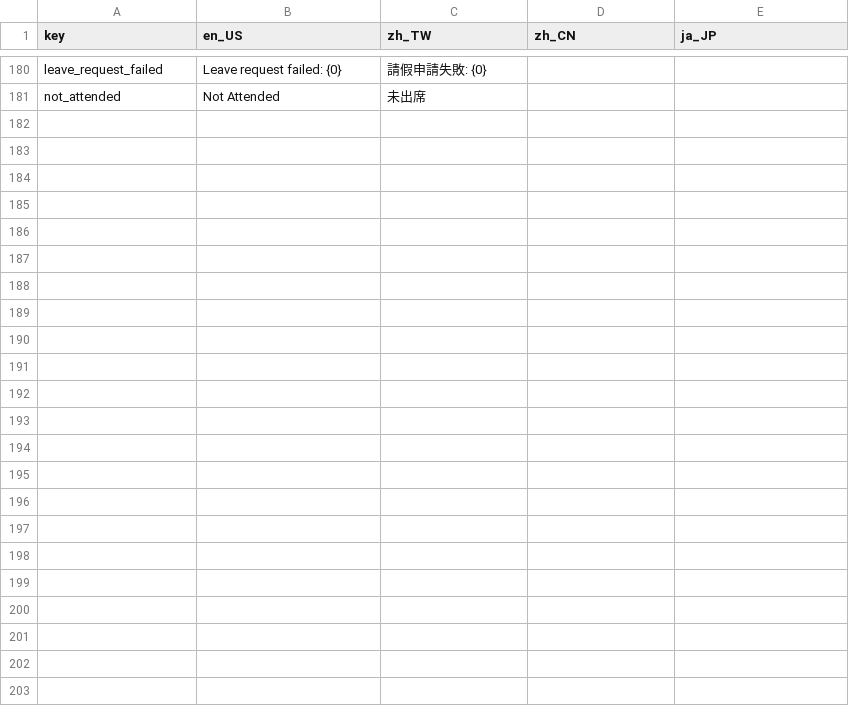
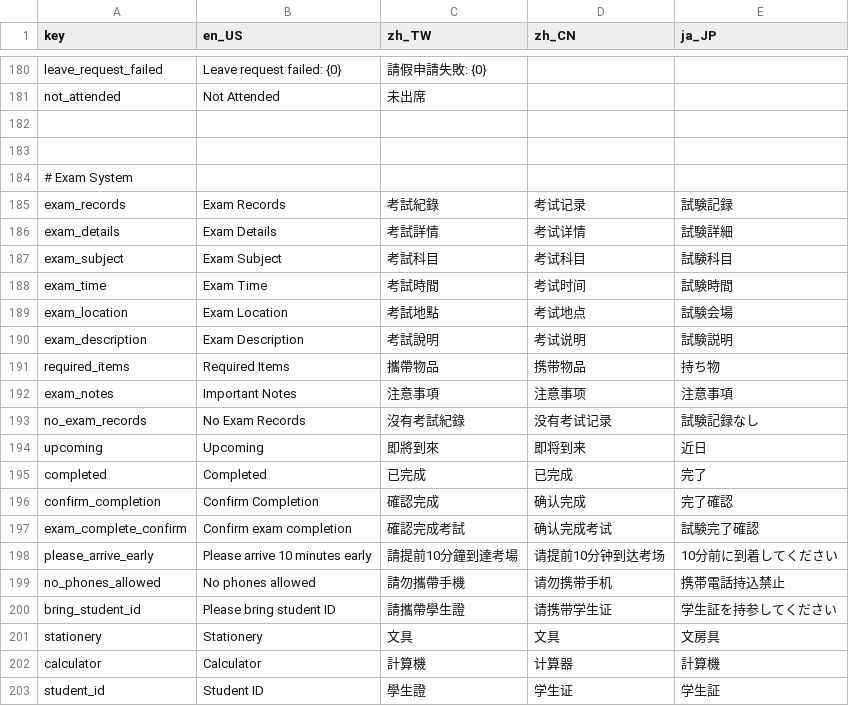
Before and after one commit to mnba3223/EduHub, a CSV file: assets/translations/translations.csv, drawn as a sheet; only a part is shown, gaps mark what is left out; the diff names each change by its address in the sheet, - before the commit and + after, or states it on an @@ line.

```diff
--- a/assets/translations/translations.csv
+++ b/assets/translations/translations.csv
+row 182: (empty)
+row 183: (empty)
+row 184: # Exam System
+row 185: exam_records | Exam Records | 考試紀錄 | 考试记录 | 試験記録
+row 186: exam_details | Exam Details | 考試詳情 | 考试详情 | 試験詳細
+row 187: exam_subject | Exam Subject | 考試科目 | 考试科目 | 試験科目
+row 188: exam_time | Exam Time | 考試時間 | 考试时间 | 試験時間
+row 189: exam_location | Exam Location | 考試地點 | 考试地点 | 試験会場
+row 190: exam_description | Exam Description | 考試說明 | 考试说明 | 試験説明
+row 191: required_items | Required Items | 攜帶物品 | 携带物品 | 持ち物
+row 192: exam_notes | Important Notes | 注意事項 | 注意事项 | 注意事項
+row 193: no_exam_records | No Exam Records | 沒有考試紀錄 | 没有考试记录 | 試験記録なし
+row 194: upcoming | Upcoming | 即將到來 | 即将到来 | 近日
+row 195: completed | Completed | 已完成 | 已完成 | 完了
+row 196: confirm_completion | Confirm Completion | 確認完成 | 确认完成 | 完了確認
+row 197: exam_complete_confirm | Confirm exam completion | 確認完成考試 | 确认完成考试 | 試験完了確認
+row 198: please_arrive_early | Please arrive 10 minutes early | 請提前10分鐘到達考場 | 请提前10分钟到达考场 | 10分前に到着してください
+row 199: no_phones_allowed | No phones allowed | 請勿攜帶手機 | 请勿携带手机 | 携帯電話持込禁止
+row 200: bring_student_id | Please bring student ID | 請攜帶學生證 | 请携带学生证 | 学生証を持参してください
+row 201: stationery | Stationery | 文具 | 文具 | 文房具
+row 202: calculator | Calculator | 計算機 | 计算器 | 計算機
+row 203: student_id | Student ID | 學生證 | 学生证 | 学生証
```
Also changed, not shown: 26 other files.
